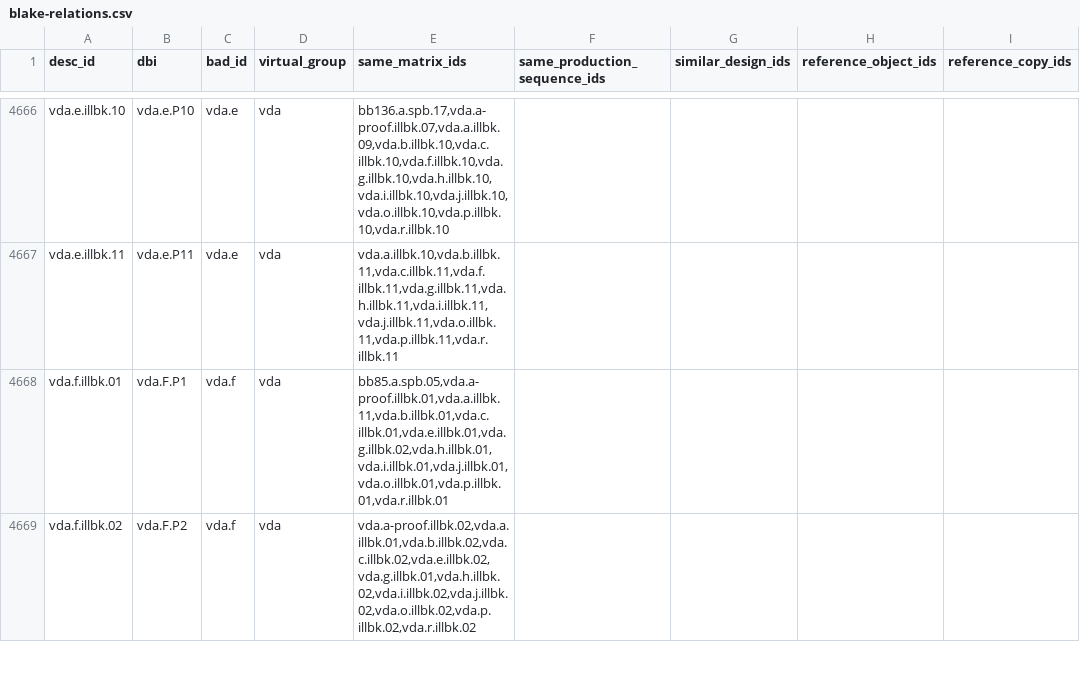
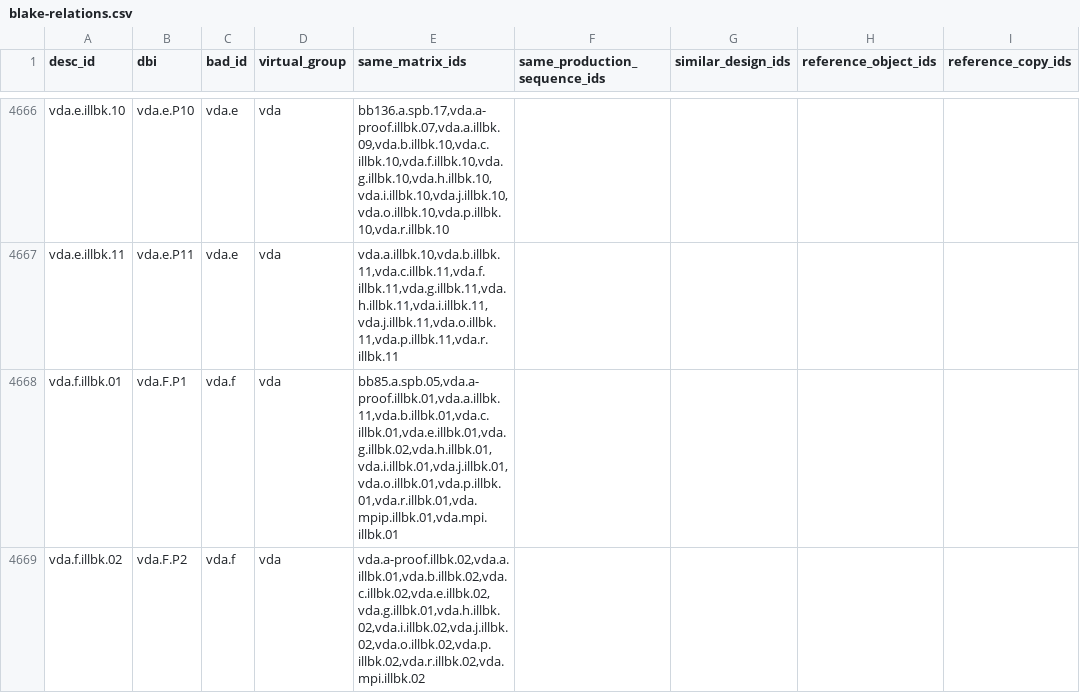
Before and after one commit to blakearchive/data, a CSV file: csv/blake-relations.csv, drawn as a sheet; only a part is shown, gaps mark what is left out; the diff covers the shown part only; the diff names each change by its address in the sheet, - before the commit and + after, or states it on an @@ line.

```diff
--- a/csv/blake-relations.csv
+++ b/csv/blake-relations.csv
-E4668 (same_matrix_ids): bb85.a.spb.05,vda.a-proof.illbk.01,vda.a.illbk.11,vda.b.illbk.01,vda.c.illbk.01,vda.e.illbk.01,vda.g.illbk.02,vda.h.illbk.01,vda.i.illbk.01,vda.j.illbk.01,vda.o.illbk.01,vda.p.illbk.01,vda.r.illbk.01
+E4668 (same_matrix_ids): bb85.a.spb.05,vda.a-proof.illbk.01,vda.a.illbk.11,vda.b.illbk.01,vda.c.illbk.01,vda.e.illbk.01,vda.g.illbk.02,vda.h.illbk.01,vda.i.illbk.01,vda.j.illbk.01,vda.o.illbk.01,vda.p.illbk.01,vda.r.illbk.01,vda.mpip.illbk.01,vda.mpi.illbk.01
-E4669 (same_matrix_ids): vda.a-proof.illbk.02,vda.a.illbk.01,vda.b.illbk.02,vda.c.illbk.02,vda.e.illbk.02,vda.g.illbk.01,vda.h.illbk.02,vda.i.illbk.02,vda.j.illbk.02,vda.o.illbk.02,vda.p.illbk.02,vda.r.illbk.02
+E4669 (same_matrix_ids): vda.a-proof.illbk.02,vda.a.illbk.01,vda.b.illbk.02,vda.c.illbk.02,vda.e.illbk.02,vda.g.illbk.01,vda.h.illbk.02,vda.i.illbk.02,vda.j.illbk.02,vda.o.illbk.02,vda.p.illbk.02,vda.r.illbk.02,vda.mpi.illbk.02
```
Also changed, not shown: 36 edited cells elsewhere in this file.
